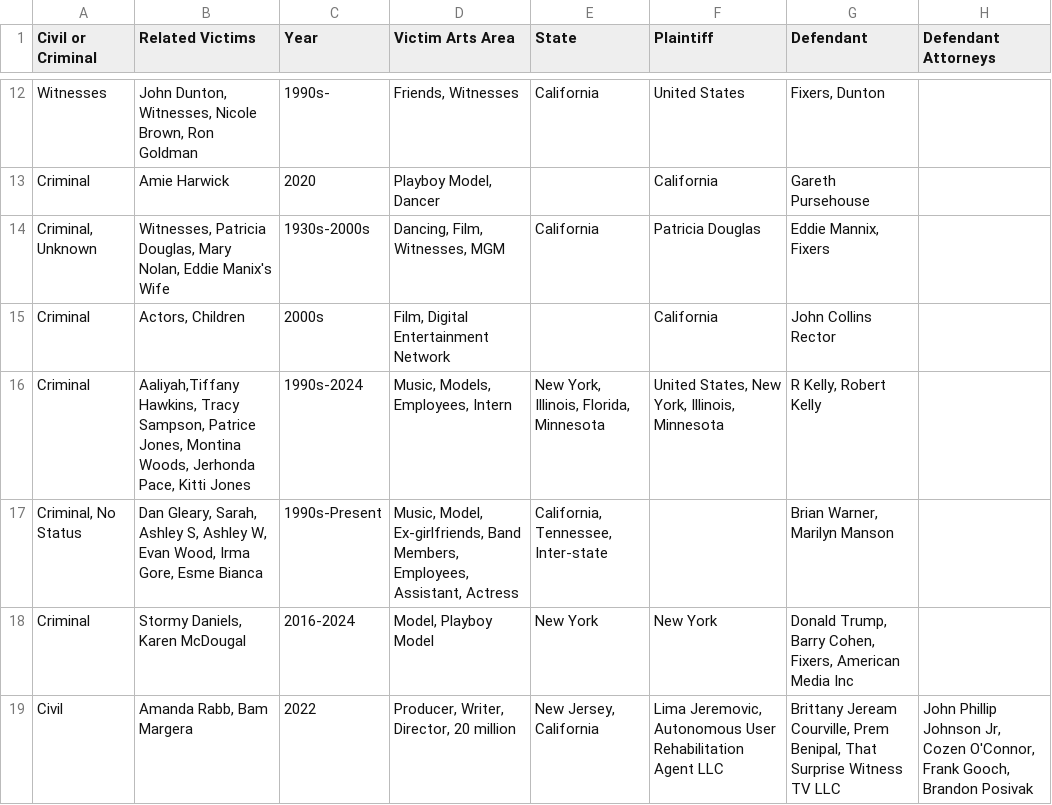
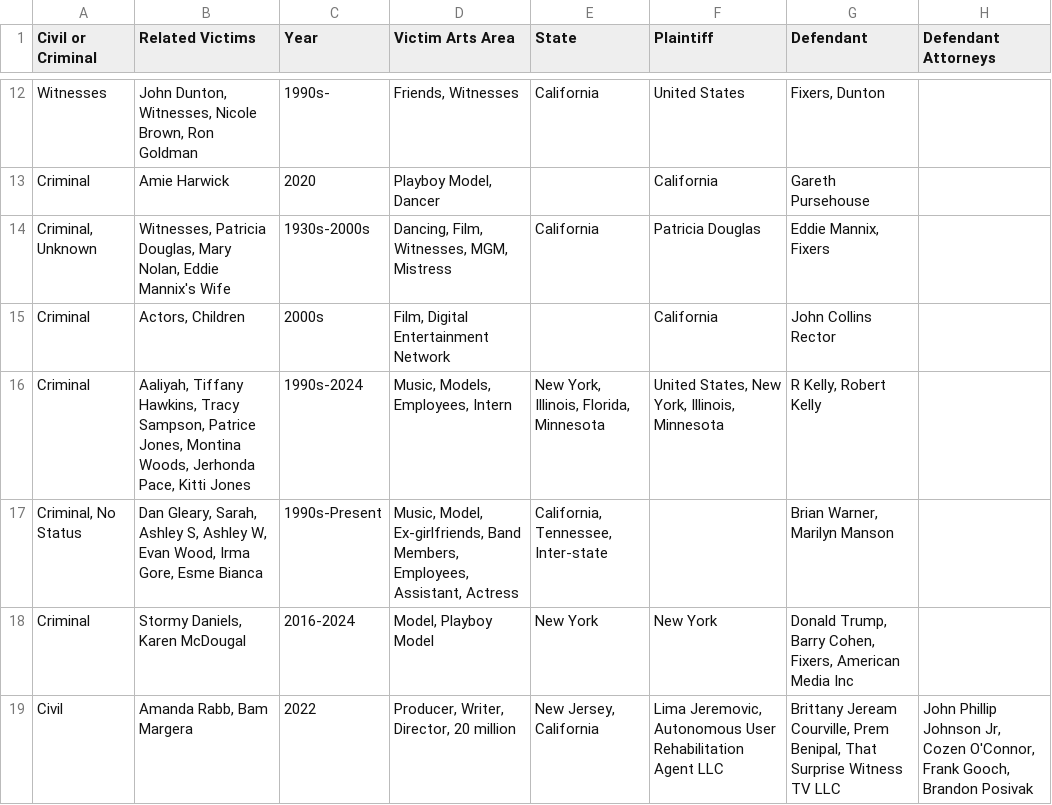
Before and after one commit to RescueSocial/Victims_Cases_Film-Music-Arts, a CSV file: Cases in Film_Music_Arts - Related Cases Civil Criminal Others.csv, drawn as a sheet; only a part is shown, gaps mark what is left out; the diff names each change by its address in the sheet, - before the commit and + after, or states it on an @@ line.

Commit message:
Cases in Film, Music, Arts - Related Cases, Civil, Criminal, Others

```diff
--- a/Cases in Film_Music_Arts - Related Cases Civil Criminal Others.csv
+++ b/Cases in Film_Music_Arts - Related Cases Civil Criminal Others.csv
-B14 (Related Victims): …Nolan, Eddie Manix's Wife
+B14 (Related Victims): …Nolan, Eddie Mannix's Wife
-D14 (Victim Arts Area): Dancing, Film, Witnesses, MGM
+D14 (Victim Arts Area): Dancing, Film, Witnesses, MGM, Mistress
-B16 (Related Victims): Aaliyah,Tiffany Hawkins, Tracy…
+B16 (Related Victims): Aaliyah, Tiffany Hawkins, Tracy…
```
